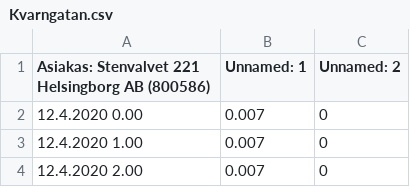
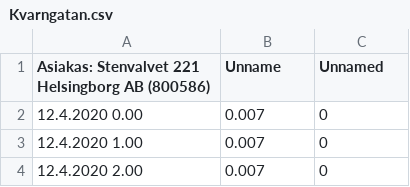
Before and after one commit to chaitanya9899/pdf_extraction, a CSV file: Kvarngatan.csv, drawn as a sheet; only a part is shown.

Commit message:
Update Kvarngatan.csv

```diff
--- a/Kvarngatan.csv
+++ b/Kvarngatan.csv
@@ -1,2 +1,2 @@
-Asiakas: Stenvalvet 221 Helsingborg AB (800586),Unnamed: 1,Unnamed: 2
+Asiakas: Stenvalvet 221 Helsingborg AB (800586),Unname,Unnamed
 12.4.2020 0.00,0.007,0
```
